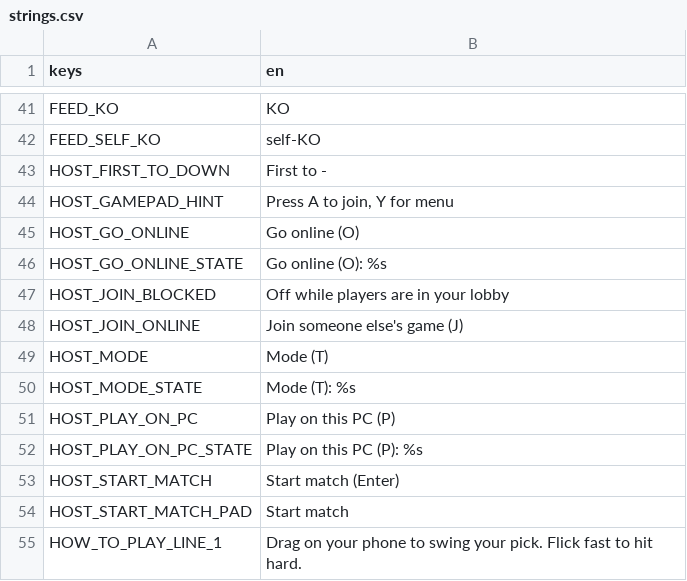
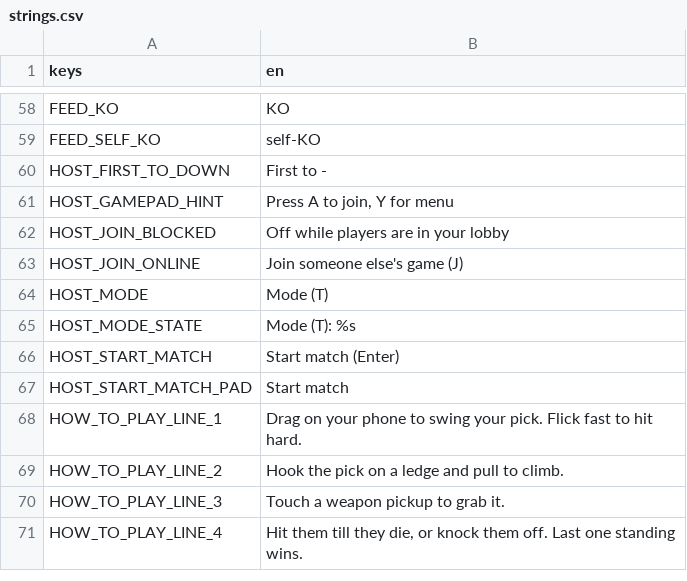
Before and after one commit to tkneeland/pickfight, a CSV file: translations/strings.csv, drawn as a sheet; only a part is shown, gaps mark what is left out; the shorter side is filled out with more unchanged rows; the diff covers the shown part only.

```diff
--- a/translations/strings.csv
+++ b/translations/strings.csv
@@ -45,4 +62,2 @@ HOST_FIRST_TO_DOWN,First to  -
 HOST_GAMEPAD_HINT,"Press A to join, Y for menu"
-HOST_GO_ONLINE,Go online (O)
-HOST_GO_ONLINE_STATE,Go online (O): %s
 HOST_JOIN_BLOCKED,Off while players are in your lobby
@@ -51,4 +66,2 @@ HOST_MODE,Mode (T)
 HOST_MODE_STATE,Mode (T): %s
-HOST_PLAY_ON_PC,Play on this PC (P)
-HOST_PLAY_ON_PC_STATE,Play on this PC (P): %s
 HOST_START_MATCH,Start match (Enter)
```
Also changed, not shown: 17 added rows elsewhere in this file, 9 other files.
